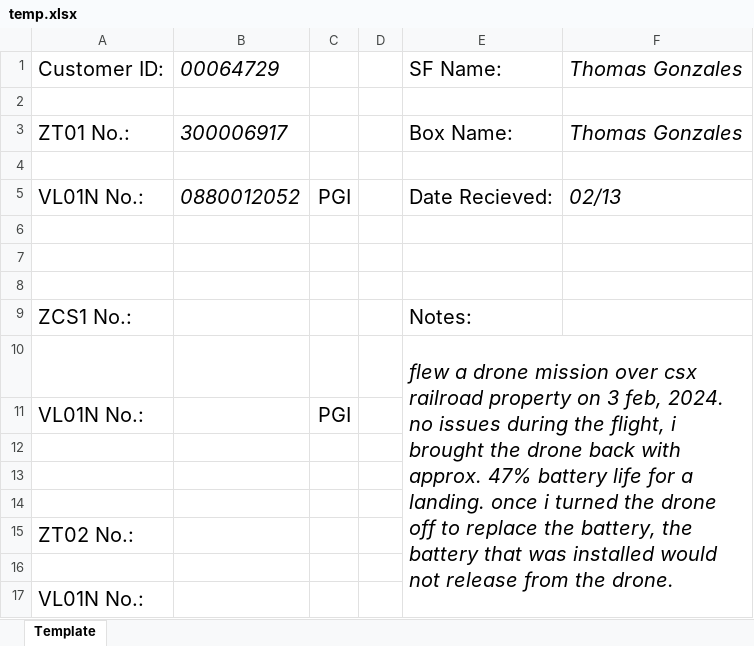
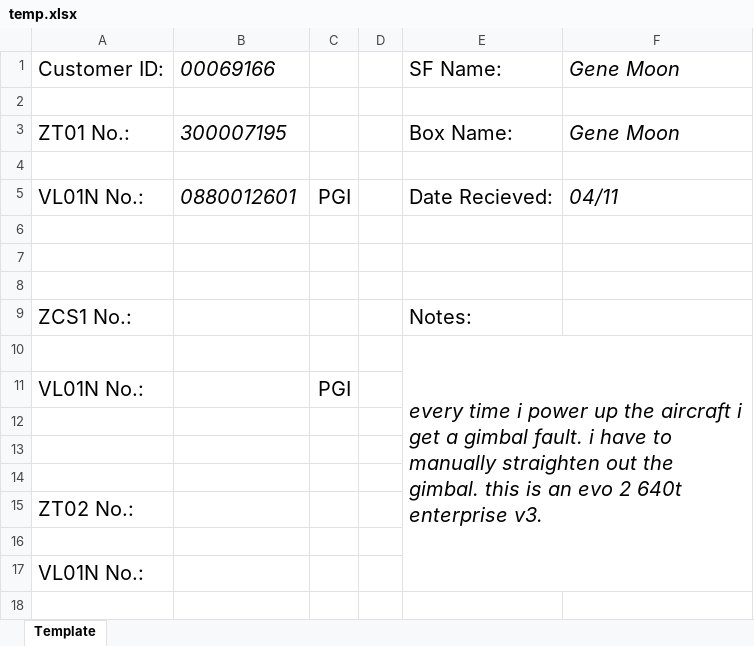
Before and after one commit to wjbeeson/SAPAutomation, an Excel workbook: assets/temp.xlsx, sheet Template, drawn as a sheet; values as stored, in another font and other column widths than the file's, no borders; the diff names each change by its address in the sheet, - before the commit and + after, or states it on an @@ line.

```diff
--- a/assets/temp.xlsx (sheet Template)
+++ b/assets/temp.xlsx (sheet Template)
-B1: 00064729
+B1: 00069166
-F1: Thomas Gonzales
+F1: Gene Moon
-B3: 300006917
+B3: 300007195
-F3: Thomas Gonzales
+F3: Gene Moon
-B5: 0880012052
+B5: 0880012601
-F5: 02/13
+F5: 04/11
-E10: flew a drone mission over csx railroad property on 3 feb, 2024. no issues during the flight, i brought the drone back with approx. 47% battery life for a landing. once i turned the drone off to replace the battery, the battery that was installed would not release from the drone.
+E10: every time i power up the aircraft i get a gimbal fault. i have to manually straighten out the gimbal. this is an evo 2 640t enterprise v3.
```
Also changed, not shown: assets/SKUReference.xlsx, 5 other files.
